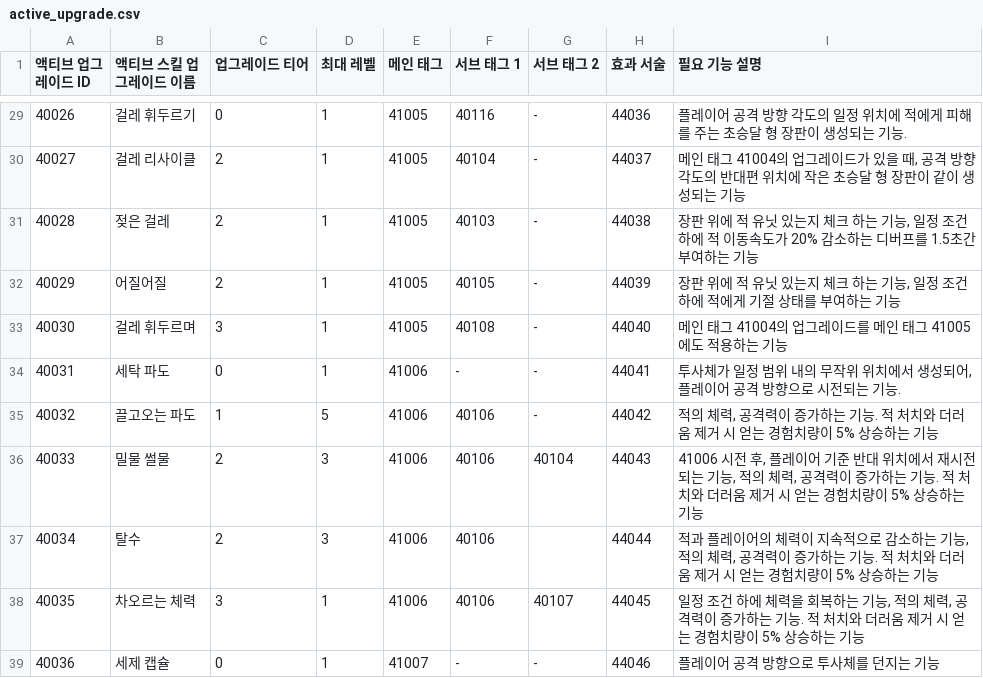
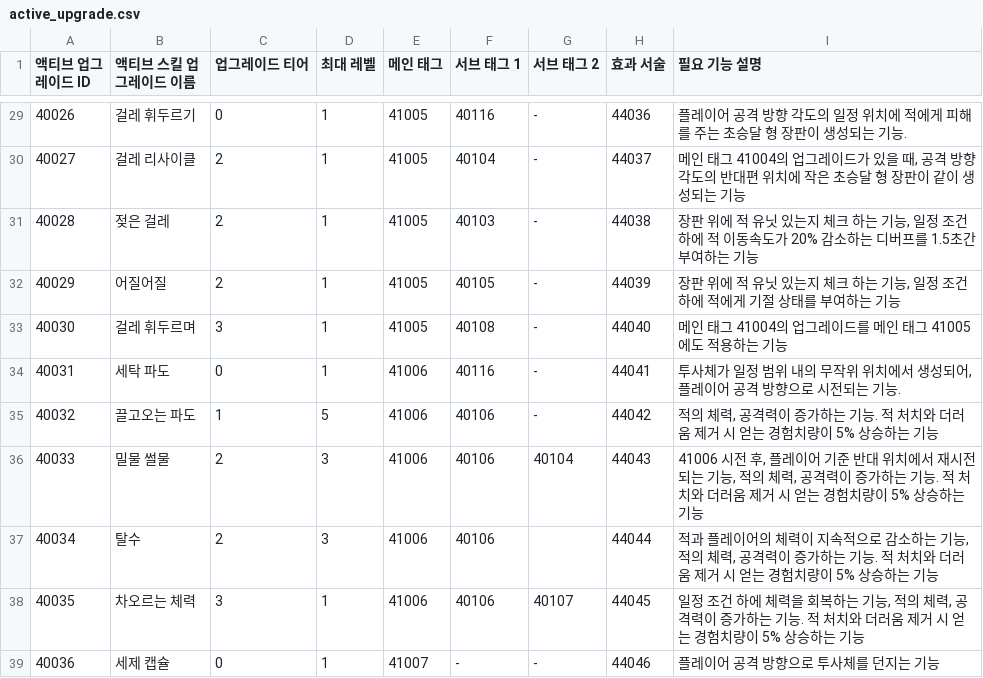
Before and after one commit to tailsClean/TailsCleaner, a CSV file: Assets/00.Resources/Resources/Data/CSV/Skill/active_upgrade.csv, drawn as a sheet; only a part is shown, gaps mark what is left out; the diff names each change by its address in the sheet, - before the commit and + after, or states it on an @@ line.

Commit message:
[Chore] Skill Upgrade CSV
세탁파도 냥빨래 서브태그 추가

```diff
--- a/Assets/00.Resources/Resources/Data/CSV/Skill/active_upgrade.csv
+++ b/Assets/00.Resources/Resources/Data/CSV/Skill/active_upgrade.csv
-F34 (서브 태그 1): -
+F34 (서브 태그 1): 40116
```
